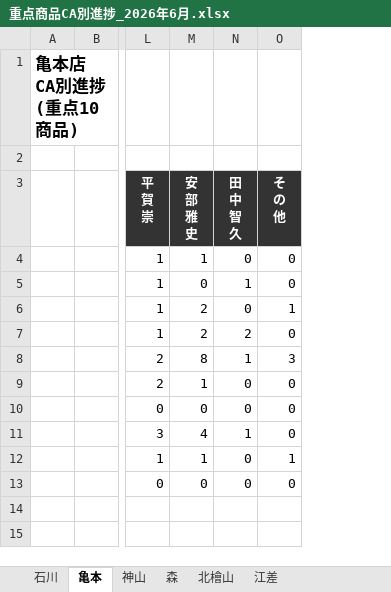
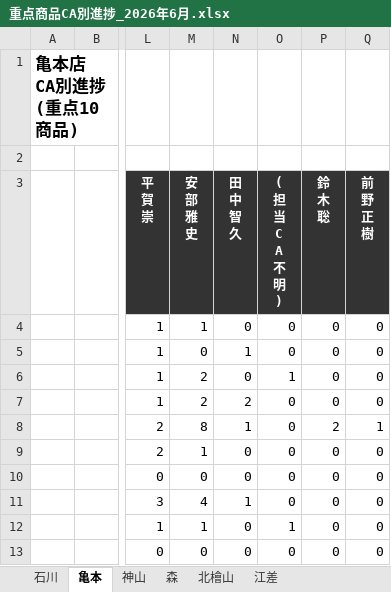
Before and after one commit to kir780866006052-sketch/-jyuten-syouhin-dashboard, an Excel workbook: 重点商品CA別進捗_2026年6月.xlsx, sheet 亀本, drawn as a sheet; only a part is shown, gaps mark what is left out; values as stored, in another font and other column widths than the file's, no borders; charts and pictures not drawn; ↵ is a line break in a cell; the diff names each change by its address in the sheet, - before the commit and + after, or states it on an @@ line.

```diff
--- a/重点商品CA別進捗_2026年6月.xlsx (sheet 亀本)
+++ b/重点商品CA別進捗_2026年6月.xlsx (sheet 亀本)
+column P (鈴 木 聡), rows 4-13: 0 | 0 | 0 | 0 | 2 | 0 | 0 | 0 | 0 | 0
+column Q (前 野 正 樹), rows 4-13: 0 | 0 | 0 | 0 | 1 | 0 | 0 | 0 | 0 | 0
-O3: そ ↵ の ↵ 他
+O3: ( ↵ 担 ↵ 当 ↵ C ↵ A ↵ 不 ↵ 明 ↵ )
-O8 (( 担 当 C A 不 明 )): 3
+O8 (( 担 当 C A 不 明 )): 0
```
Also changed, not shown: sheet 石川, sheet 神山, sheet 江差, sheet 北檜山, sheet 森, charts or pictures.
